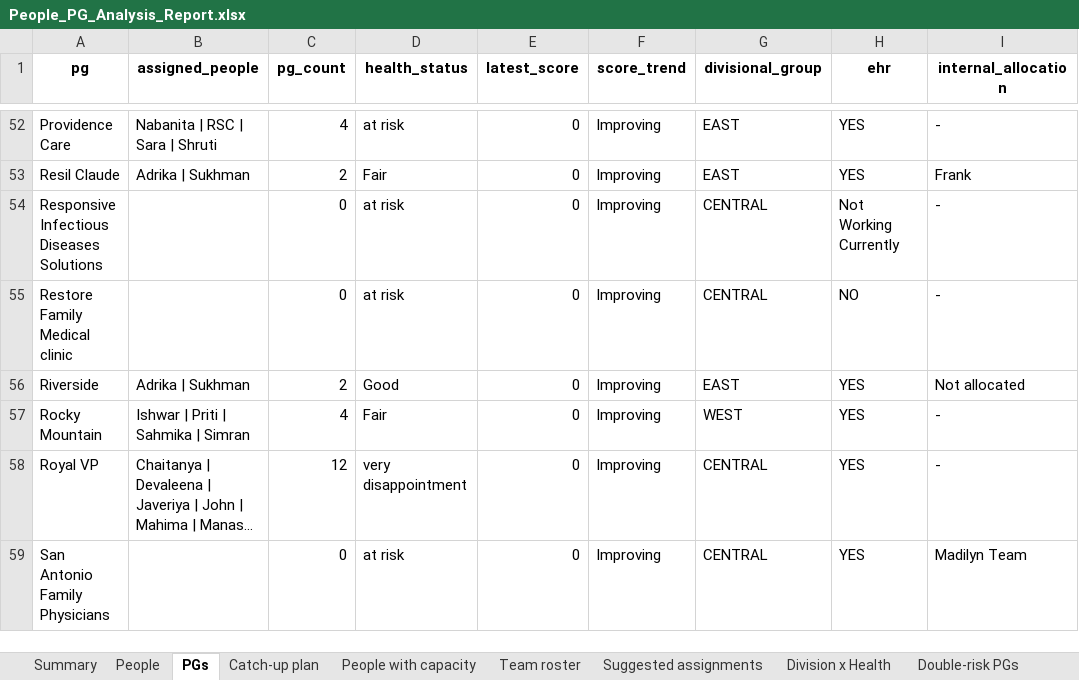
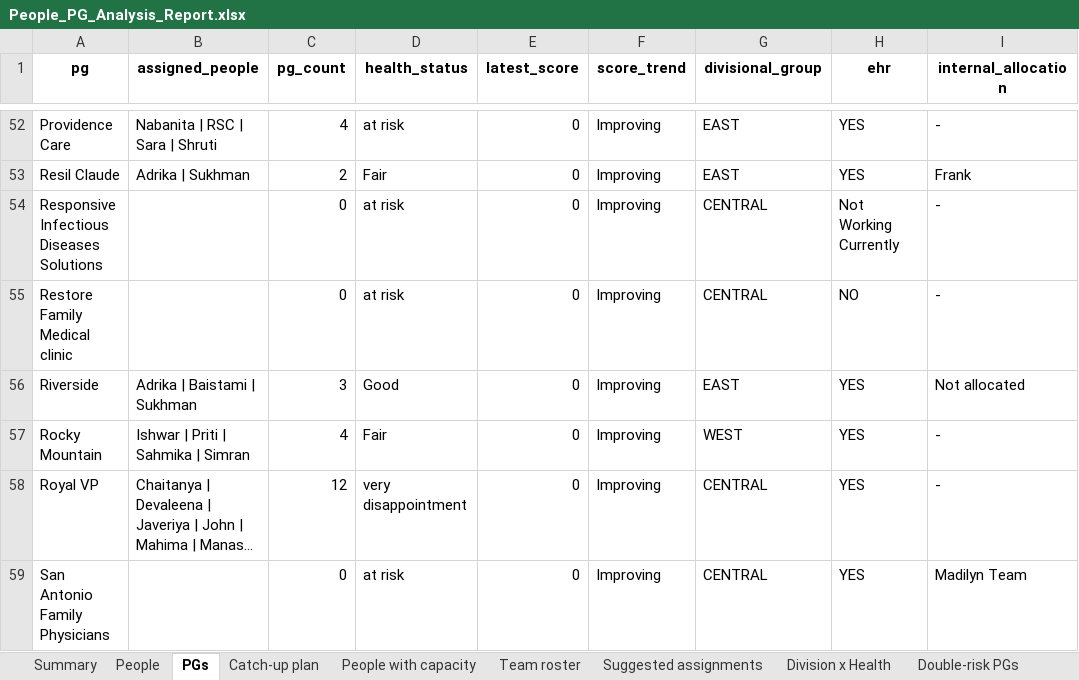
Before and after one commit to ved05/people-analysis, an Excel workbook: output/People_PG_Analysis_Report.xlsx, sheet PGs, drawn as a sheet; only a part is shown, gaps mark what is left out; long unchanged cells end in …; values as stored, in another font and other column widths than the file's, no borders; the diff covers the shown part only; the diff names each change by its address in the sheet, - before the commit and + after, or states it on an @@ line.

```diff
--- a/output/People_PG_Analysis_Report.xlsx (sheet PGs)
+++ b/output/People_PG_Analysis_Report.xlsx (sheet PGs)
-B56 (assigned_people): Adrika | Sukhman
+B56 (assigned_people): Adrika | Baistami | Sukhman
-C56 (pg_count): 2
+C56 (pg_count): 3
```
Also changed, not shown: 16 edited cells elsewhere in this sheet, sheet Double-risk PGs, sheet Catch-up plan, 4 other files.
